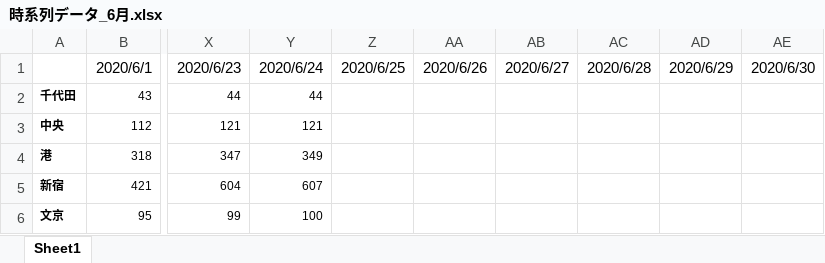
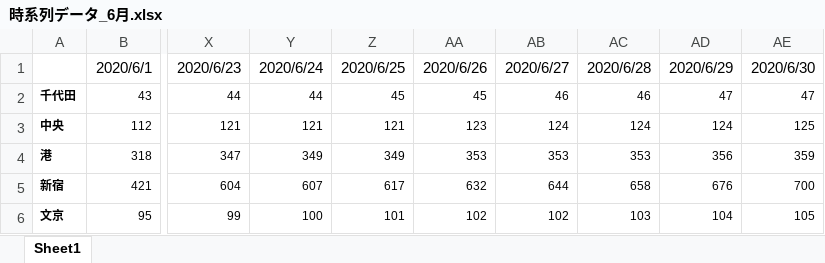
Before and after one commit to otakamrlw/corona_gis, an Excel workbook: 時系列データ/時系列データ_6月.xlsx, sheet Sheet1, drawn as a sheet; only a part is shown, gaps mark what is left out; values as stored, in another font and other column widths than the file's, no borders; the diff covers the shown part only; the diff names each change by its address in the sheet, - before the commit and + after, or states it on an @@ line.

```diff
--- a/時系列データ/時系列データ_6月.xlsx (sheet Sheet1)
+++ b/時系列データ/時系列データ_6月.xlsx (sheet Sheet1)
-Z2 (2020/6/25): (empty)
+Z2 (2020/6/25): 45
-AA2 (2020/6/26): (empty)
+AA2 (2020/6/26): 45
-AB2 (2020/6/27): (empty)
+AB2 (2020/6/27): 46
-AC2 (2020/6/28): (empty)
+AC2 (2020/6/28): 46
-AD2 (2020/6/29): (empty)
+AD2 (2020/6/29): 47
-AE2 (2020/6/30): (empty)
+AE2 (2020/6/30): 47
-Z3 (2020/6/25): (empty)
+Z3 (2020/6/25): 121
-AA3 (2020/6/26): (empty)
+AA3 (2020/6/26): 123
-AB3 (2020/6/27): (empty)
+AB3 (2020/6/27): 124
-AC3 (2020/6/28): (empty)
+AC3 (2020/6/28): 124
-AD3 (2020/6/29): (empty)
+AD3 (2020/6/29): 124
-AE3 (2020/6/30): (empty)
+AE3 (2020/6/30): 125
-Z4 (2020/6/25): (empty)
+Z4 (2020/6/25): 349
-AA4 (2020/6/26): (empty)
+AA4 (2020/6/26): 353
-AB4 (2020/6/27): (empty)
+AB4 (2020/6/27): 353
-AC4 (2020/6/28): (empty)
+AC4 (2020/6/28): 353
-AD4 (2020/6/29): (empty)
+AD4 (2020/6/29): 356
-AE4 (2020/6/30): (empty)
+AE4 (2020/6/30): 359
-Z5 (2020/6/25): (empty)
+Z5 (2020/6/25): 617
-AA5 (2020/6/26): (empty)
+AA5 (2020/6/26): 632
-AB5 (2020/6/27): (empty)
+AB5 (2020/6/27): 644
-AC5 (2020/6/28): (empty)
+AC5 (2020/6/28): 658
-AD5 (2020/6/29): (empty)
+AD5 (2020/6/29): 676
-AE5 (2020/6/30): (empty)
+AE5 (2020/6/30): 700
-Z6 (2020/6/25): (empty)
+Z6 (2020/6/25): 101
-AA6 (2020/6/26): (empty)
+AA6 (2020/6/26): 102
-AB6 (2020/6/27): (empty)
+AB6 (2020/6/27): 102
-AC6 (2020/6/28): (empty)
+AC6 (2020/6/28): 103
-AD6 (2020/6/29): (empty)
+AD6 (2020/6/29): 104
-AE6 (2020/6/30): (empty)
+AE6 (2020/6/30): 105
```
Also changed, not shown: 360 edited cells elsewhere in this sheet, 26 other files.
